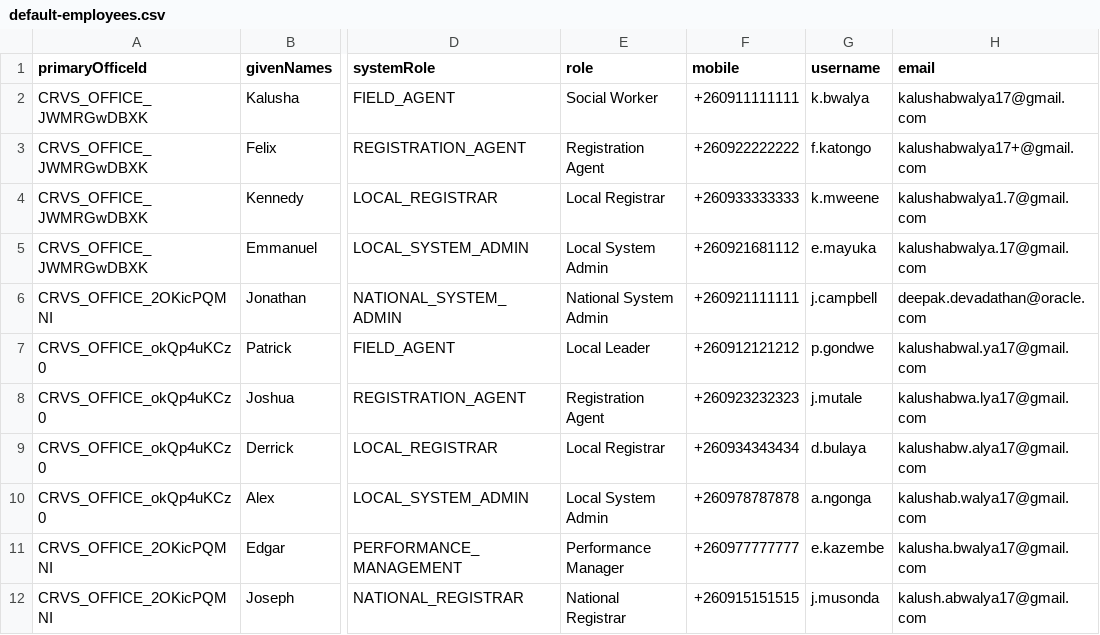
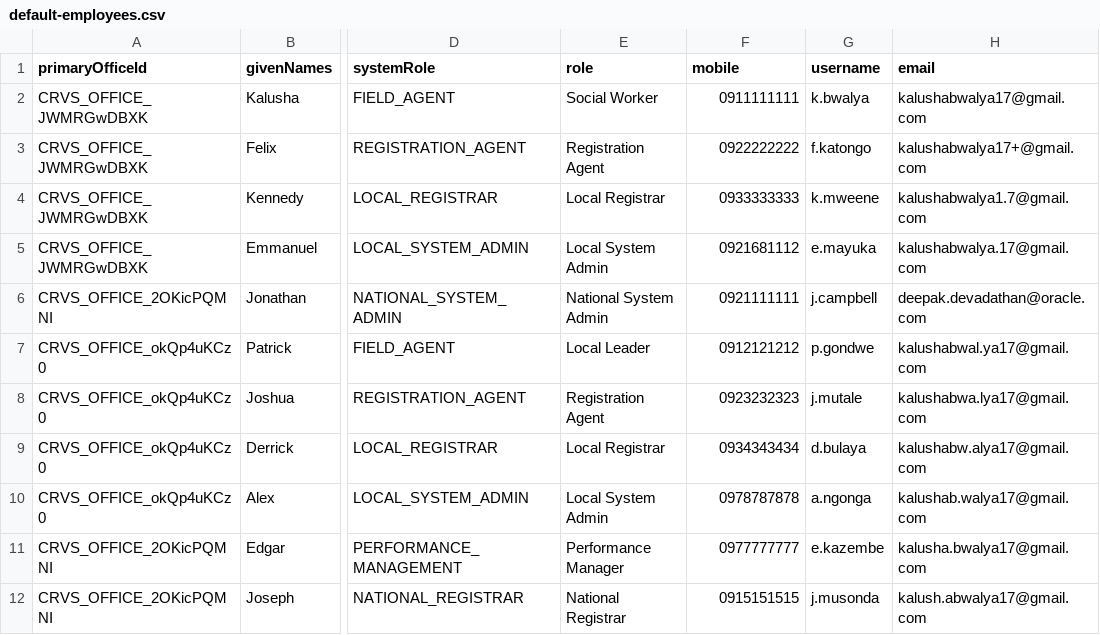
Before and after one commit to oci-opencrvs/opencrvs-country-config-png, a CSV file: src/data-seeding/employees/source/default-employees.csv, drawn as a sheet; only a part is shown, gaps mark what is left out; the diff names each change by its address in the sheet, - before the commit and + after, or states it on an @@ line.

Commit message:
removed +26 from mobile numbers
Signed-off-by: Deepak Devadathan <deepak.devadathan@oracle.com>

```diff
--- a/src/data-seeding/employees/source/default-employees.csv
+++ b/src/data-seeding/employees/source/default-employees.csv
-F2 (mobile): +260911111111
+F2 (mobile): 0911111111
-F3 (mobile): +260922222222
+F3 (mobile): 0922222222
-F4 (mobile): +260933333333
+F4 (mobile): 0933333333
-F5 (mobile): +260921681112
+F5 (mobile): 0921681112
-F6 (mobile): +260921111111
+F6 (mobile): 0921111111
-F7 (mobile): +260912121212
+F7 (mobile): 0912121212
-F8 (mobile): +260923232323
+F8 (mobile): 0923232323
-F9 (mobile): +260934343434
+F9 (mobile): 0934343434
-F10 (mobile): +260978787878
+F10 (mobile): 0978787878
-F11 (mobile): +260977777777
+F11 (mobile): 0977777777
-F12 (mobile): +260915151515
+F12 (mobile): 0915151515
```
